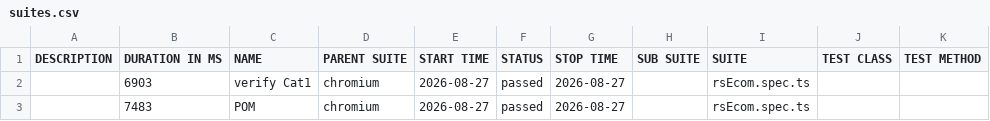
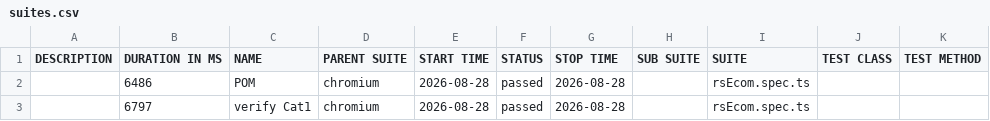
Before and after one commit to MohanaPriyaThiru/TCT-JUN-PTS, a CSV file: data/suites.csv, drawn as a sheet.

```diff
--- a/data/suites.csv
+++ b/data/suites.csv
@@ -1,3 +1,3 @@
 "DESCRIPTION","DURATION IN MS","NAME","PARENT SUITE","START TIME","STATUS","STOP TIME","SUB SUITE","SUITE","TEST CLASS","TEST METHOD"
-"","6903","verify Cat1","chromium","2026-08-27","passed","2026-08-27","","rsEcom.spec.ts","",""
-"","7483","POM","chromium","2026-08-27","passed","2026-08-27","","rsEcom.spec.ts","",""
+"","6486","POM","chromium","2026-08-28","passed","2026-08-28","","rsEcom.spec.ts","",""
+"","6797","verify Cat1","chromium","2026-08-28","passed","2026-08-28","","rsEcom.spec.ts","",""
```
Also changed, not shown: 25 other files.
